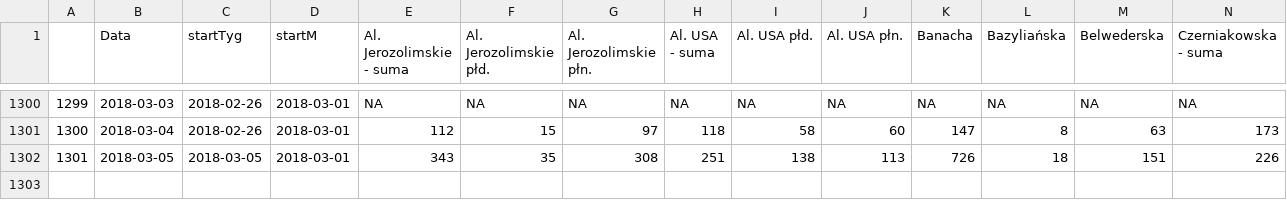
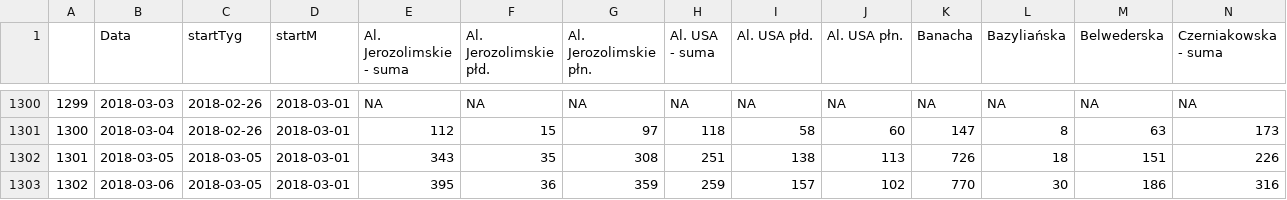
Before and after one commit to pawlowska/shiny-server, a CSV file: rowery/dane/dane_polaczone_zsumowane.csv, drawn as a sheet; only a part is shown, gaps mark what is left out; rows hold the shown columns only; the diff names each change by its address in the sheet, - before the commit and + after, or states it on an @@ line.

```diff
--- a/rowery/dane/dane_polaczone_zsumowane.csv
+++ b/rowery/dane/dane_polaczone_zsumowane.csv
+row 1303: 1302 | 2018-03-06 | 2018-03-05 | 2018-03-01 | 395 | 36 | 359 | 259 | 157 | 102 | 770 | 30 | 186 | 316
```
Also changed, not shown: rowery/dane/dane_polaczone.csv, rowery/dane/dane_zsumowane_z_pogoda.csv, 2 other files.
